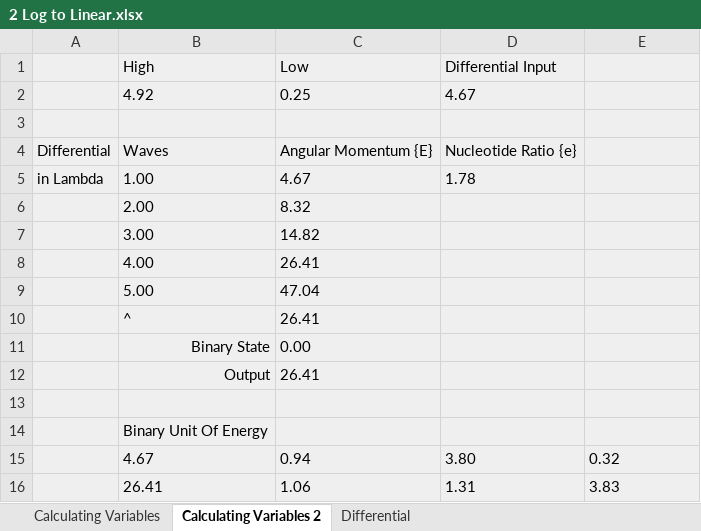
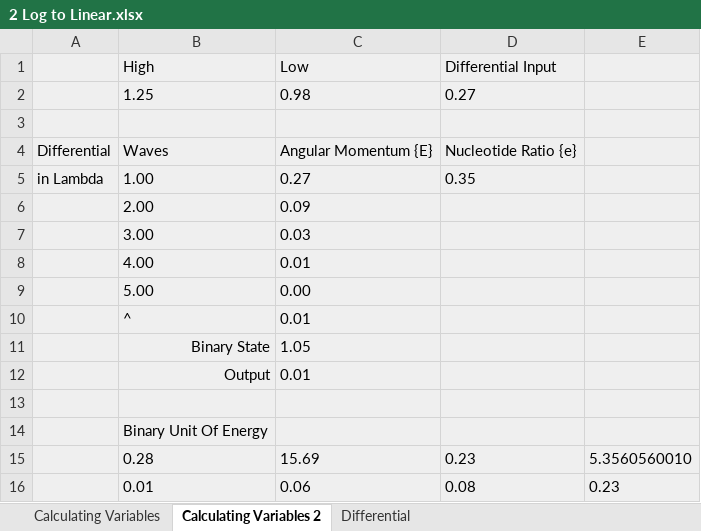
Before and after one commit to Eckohaus/Angular_Momentum_Reaction_Engine, an Excel workbook: Toolsets/Calculators/Boundary_Momentum/Interest Rates/BOE/XLS Files/Lambda/2nd Render/2 Log to Linear.xlsx, sheet Calculating Variables 2, drawn as a sheet; values as stored, in another font and other column widths than the file's, no borders; charts and pictures not drawn; removed rows and columns are numbered as before the commit, all else as after; the diff names each change by its address in the sheet, - before the commit and + after, or states it on an @@ line.

```diff
--- a/Toolsets/Calculators/Boundary_Momentum/Interest Rates/BOE/XLS Files/Lambda/2nd Render/2 Log to Linear.xlsx (sheet Calculating Variables 2)
+++ b/Toolsets/Calculators/Boundary_Momentum/Interest Rates/BOE/XLS Files/Lambda/2nd Render/2 Log to Linear.xlsx (sheet Calculating Variables 2)
-row 2:  | 4.92 | 0.25 | 4.67
+row 2:  | 1.25 | 0.98 | 0.27
-C5 (Low): 4.67
+C5 (Low): 0.27
-D5 (Differential Input): 1.78
+D5 (Differential Input): 0.35
-C6 (Low): 8.32
+C6 (Low): 0.09
-C7 (Low): 14.82
+C7 (Low): 0.03
-C8 (Low): 26.41
+C8 (Low): 0.01
-C9 (Low): 47.04
+C9 (Low): 0.00
-C10 (Low): 26.41
+C10 (Low): 0.01
-C11 (Low): 0.00
+C11 (Low): 1.05
-C12 (Low): 26.41
+C12 (Low): 0.01
-row 15:  | 4.67 | 0.94 | 3.80 | 0.32
-row 16:  | 26.41 | 1.06 | 1.31 | 3.83
+row 15:  | 0.28 | 15.69 | 0.23 | 5.3560560010
+row 16:  | 0.01 | 0.06 | 0.08 | 0.23
```
Also changed, not shown: sheet Differential, sheet Calculating Variables, Toolsets/Calculators/Boundary_Momentum/Interest Rates/BOE/XLS Files/Lambda/2nd Render/1 Log to Linear.xlsx, Toolsets/Calculators/Boundary_Momentum/Interest Rates/BOE/XLS Files/Lambda/2nd Render/3 Log to Linear.xlsx.
